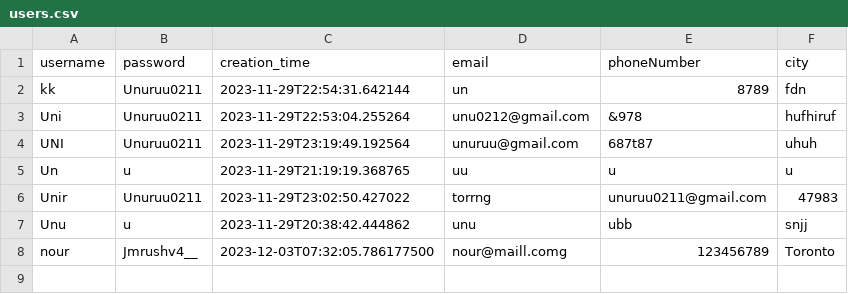
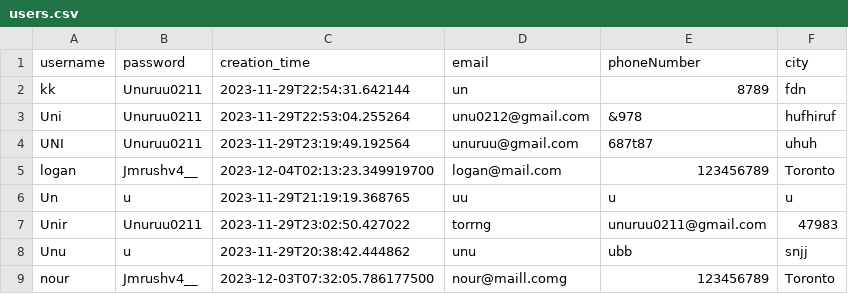
Before and after one commit to Nourdles/CSC207-project, a CSV file: users.csv, drawn as a sheet.

```diff
--- a/users.csv
+++ b/users.csv
@@ -4,2 +4,3 @@ Uni,Unuruu0211,2023-11-29T22:53:04.255264,unu0212@gmail.com,&978,hufhiruf
 UNI,Unuruu0211,2023-11-29T23:19:49.192564,unuruu@gmail.com,687t87,uhuh
+logan,Jmrushv4__,2023-12-04T02:13:23.349919700,logan@mail.com,123456789,Toronto
 Un,u,2023-11-29T21:19:19.368765,uu,u,u
```
Also changed, not shown: 15 other files.
